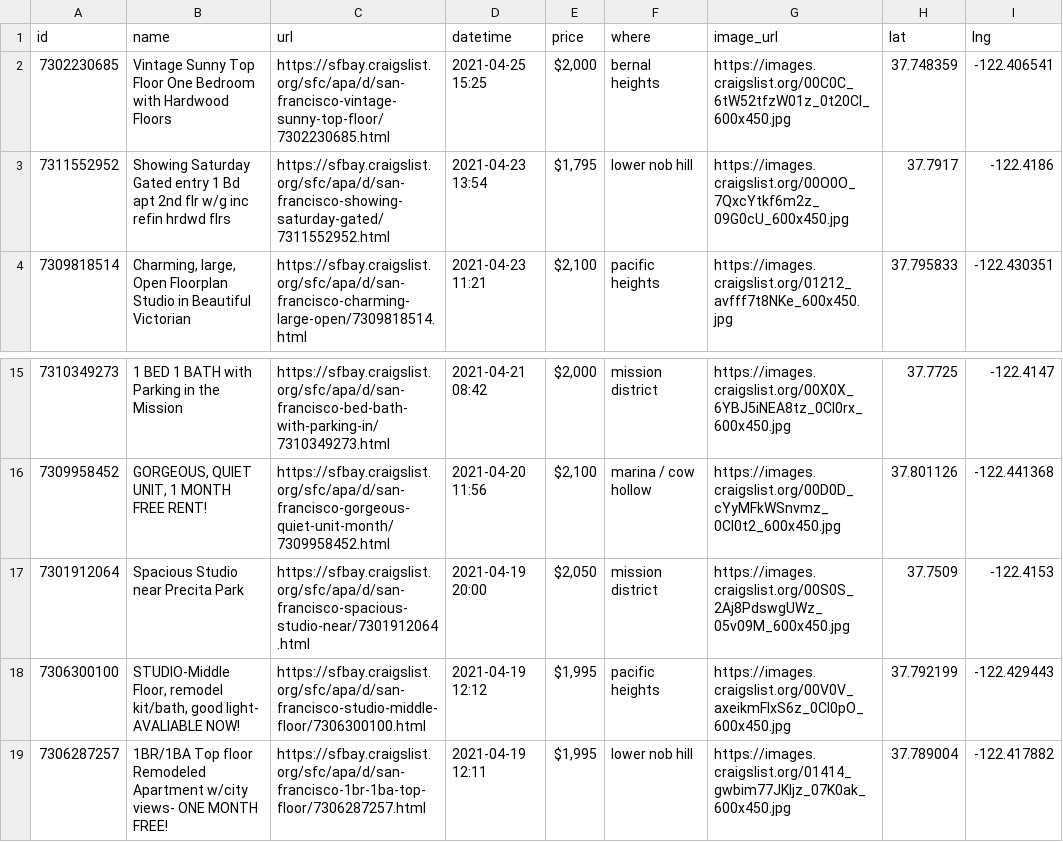
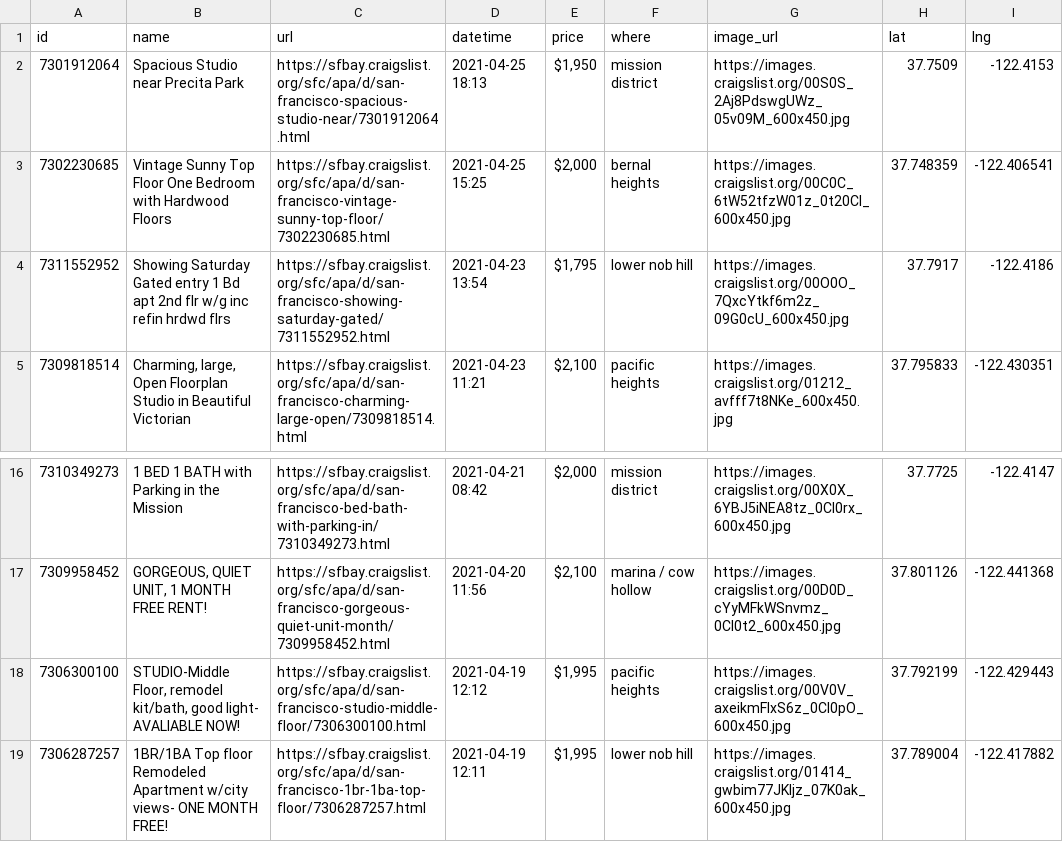
Before and after one commit to jackdbastian/jackdbastian.github.io, a CSV file: _data/apts_csv.csv, drawn as a sheet; only a part is shown, gaps mark what is left out.

```diff
--- a/_data/apts_csv.csv
+++ b/_data/apts_csv.csv
@@ -1,2 +1,3 @@
 id,name,url,datetime,price,where,image_url,lat,lng
+7301912064,Spacious Studio near Precita Park,https://sfbay.craigslist.org/sfc/apa/d/san-francisco-spacious-studio-near/7301912064.html,2021-04-25 18:13,"$1,950",mission district,https://images.craigslist.org/00S0S_2Aj8PdswgUWz_05v09M_600x450.jpg,37.7509,-122.4153
 7302230685,Vintage Sunny Top Floor One Bedroom with Hardwood Floors,https://sfbay.craigslist.org/sfc/apa/d/san-francisco-vintage-sunny-top-floor/7302230685.html,2021-04-25 15:25,"$2,000",bernal heights,https://images.craigslist.org/00C0C_6tW52tfzW01z_0t20CI_600x450.jpg,37.748359,-122.406541
@@ -16,3 +17,2 @@ id,name,url,datetime,price,where,image_url,lat,lng
 7309958452,"GORGEOUS, QUIET UNIT, 1 MONTH FREE RENT!",https://sfbay.craigslist.org/sfc/apa/d/san-francisco-gorgeous-quiet-unit-month/7309958452.html,2021-04-20 11:56,"$2,100",marina / cow hollow,https://images.craigslist.org/00D0D_cYyMFkWSnvmz_0CI0t2_600x450.jpg,37.801126,-122.441368
-7301912064,Spacious Studio near Precita Park,https://sfbay.craigslist.org/sfc/apa/d/san-francisco-spacious-studio-near/7301912064.html,2021-04-19 20:00,"$2,050",mission district,https://images.craigslist.org/00S0S_2Aj8PdswgUWz_05v09M_600x450.jpg,37.7509,-122.4153
 7306300100,"STUDIO-Middle Floor, remodel kit/bath, good light- AVALIABLE NOW!",https://sfbay.craigslist.org/sfc/apa/d/san-francisco-studio-middle-floor/7306300100.html,2021-04-19 12:12,"$1,995",pacific heights,https://images.craigslist.org/00V0V_axeikmFlxS6z_0CI0pO_600x450.jpg,37.792199,-122.429443
```
Also changed, not shown: 1 other file.
